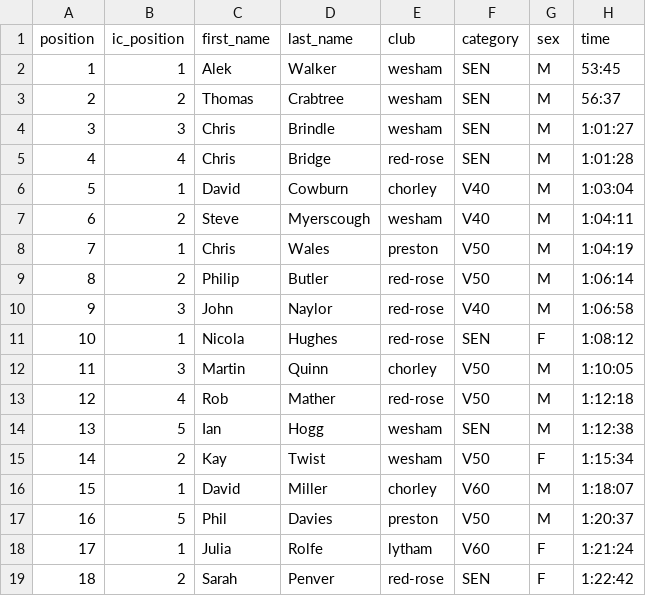
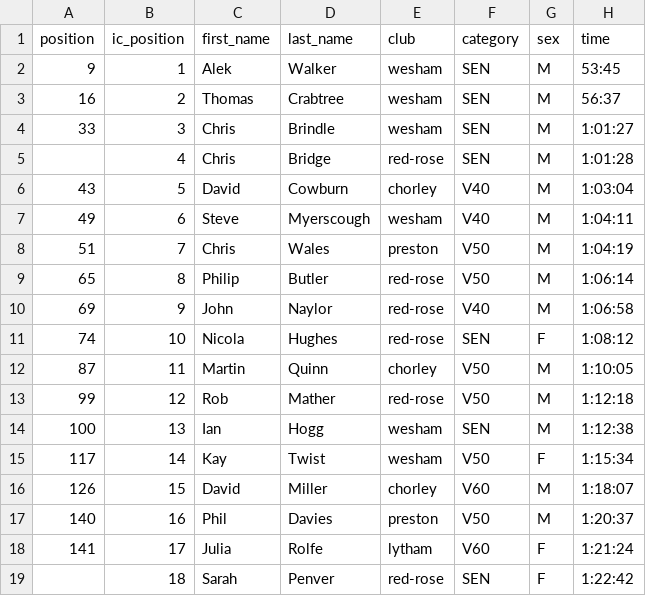
Before and after one commit to whortleberrybearer/InterClub, a CSV file: src/data/2023/fell/results/wardle-skyline.csv, drawn as a sheet; only a part is shown; the diff covers the shown part only.

```diff
--- a/src/data/2023/fell/results/wardle-skyline.csv
+++ b/src/data/2023/fell/results/wardle-skyline.csv
@@ -1,19 +1,19 @@
 position,ic_position,first_name,last_name,club,category,sex,time
-1,1,Alek,Walker,wesham,SEN,M,53:45
-2,2,Thomas,Crabtree,wesham,SEN,M,56:37
-3,3,Chris,Brindle,wesham,SEN,M,1:01:27
-4,4,Chris,Bridge,red-rose,SEN,M,1:01:28
-5,1,David,Cowburn,chorley,V40,M,1:03:04
-6,2,Steve,Myerscough,wesham,V40,M,1:04:11
-7,1,Chris,Wales,preston,V50,M,1:04:19
-8,2,Philip,Butler,red-rose,V50,M,1:06:14
-9,3,John,Naylor,red-rose,V40,M,1:06:58
-10,1,Nicola,Hughes,red-rose,SEN,F,1:08:12
-11,3,Martin,Quinn,chorley,V50,M,1:10:05
-12,4,Rob,Mather,red-rose,V50,M,1:12:18
-13,5,Ian,Hogg,wesham,SEN,M,1:12:38
-14,2,Kay,Twist,wesham,V50,F,1:15:34
-15,1,David,Miller,chorley,V60,M,1:18:07
-16,5,Phil,Davies,preston,V50,M,1:20:37
-17,1,Julia,Rolfe,lytham,V60,F,1:21:24
-18,2,Sarah,Penver,red-rose,SEN,F,1:22:42
+9,1,Alek,Walker,wesham,SEN,M,53:45
+16,2,Thomas,Crabtree,wesham,SEN,M,56:37
+33,3,Chris,Brindle,wesham,SEN,M,1:01:27
+,4,Chris,Bridge,red-rose,SEN,M,1:01:28
+43,5,David,Cowburn,chorley,V40,M,1:03:04
+49,6,Steve,Myerscough,wesham,V40,M,1:04:11
+51,7,Chris,Wales,preston,V50,M,1:04:19
+65,8,Philip,Butler,red-rose,V50,M,1:06:14
+69,9,John,Naylor,red-rose,V40,M,1:06:58
+74,10,Nicola,Hughes,red-rose,SEN,F,1:08:12
+87,11,Martin,Quinn,chorley,V50,M,1:10:05
+99,12,Rob,Mather,red-rose,V50,M,1:12:18
+100,13,Ian,Hogg,wesham,SEN,M,1:12:38
+117,14,Kay,Twist,wesham,V50,F,1:15:34
+126,15,David,Miller,chorley,V60,M,1:18:07
+140,16,Phil,Davies,preston,V50,M,1:20:37
+141,17,Julia,Rolfe,lytham,V60,F,1:21:24
+,18,Sarah,Penver,red-rose,SEN,F,1:22:42
```
Also changed, not shown: 12 edited cells elsewhere in this file, src/data/2023/fell/results/aggies-staircase.csv, src/data/2023/fell/results/beetham-sports.csv, 1 other file.
